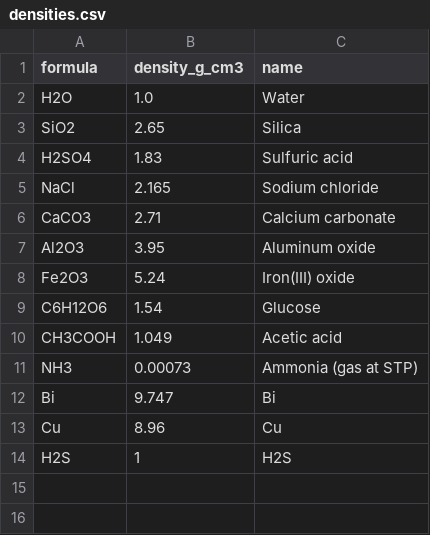
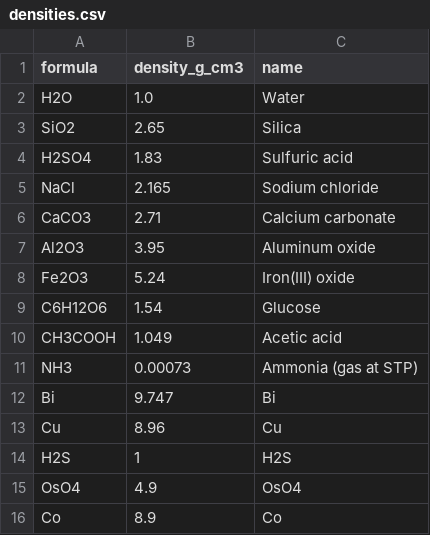
Before and after one commit to mittoalb/xraytr, a CSV file: densities.csv, drawn as a sheet; the diff names each change by its address in the sheet, - before the commit and + after, or states it on an @@ line.

Commit message:
add edges table

```diff
--- a/densities.csv
+++ b/densities.csv
+row 15: OsO4 | 4.9 | OsO4
+row 16: Co | 8.9 | Co
```
Also changed, not shown: 3 other files.
